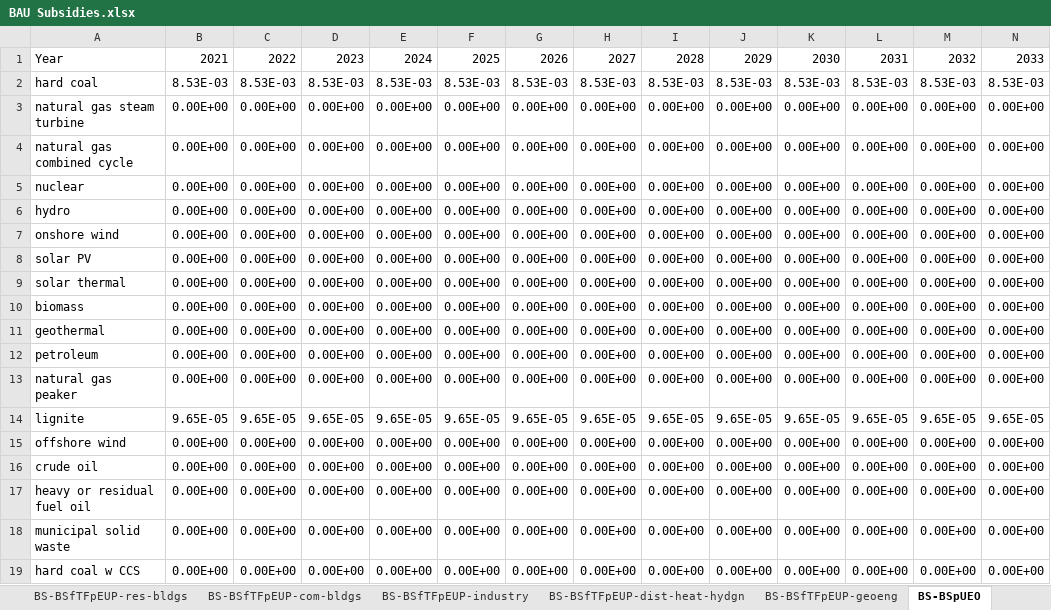
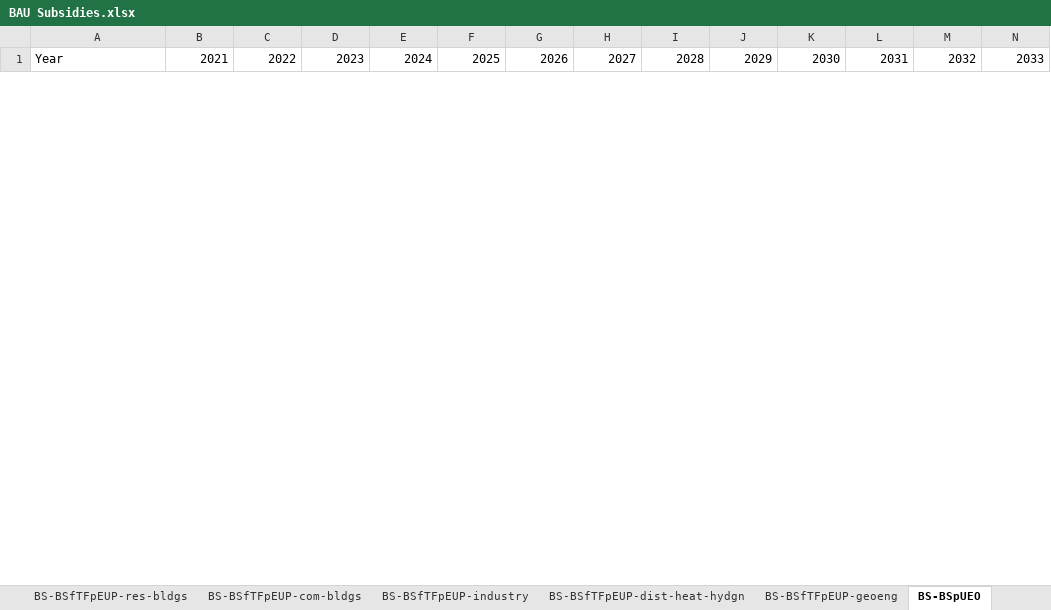
Before and after one commit to EnergyInnovation/eps-southkorea, an Excel workbook: InputData/fuels/BS/BAU Subsidies.xlsx, sheet BS-BSpUEO, drawn as a sheet; only a part is shown; values as stored, in another font and other column widths than the file's, no borders; removed rows and columns are numbered as before the commit, all else as after; rows hold the shown columns only; the diff covers the shown part only; the diff names each change by its address in the sheet, - before the commit and + after, or states it on an @@ line.

```diff
--- a/InputData/fuels/BS/BAU Subsidies.xlsx (sheet BS-BSpUEO)
+++ b/InputData/fuels/BS/BAU Subsidies.xlsx (sheet BS-BSpUEO)
-row 2: hard coal | 8.53E-03 | 8.53E-03 | 8.53E-03 | 8.53E-03 | 8.53E-03 | 8.53E-03 | 8.53E-03 | 8.53E-03 | 8.53E-03 | 8.53E-03 | 8.53E-03 | 8.53E-03 | 8.53E-03
-row 3: natural gas steam turbine | 0.00E+00 | 0.00E+00 | 0.00E+00 | 0.00E+00 | 0.00E+00 | 0.00E+00 | 0.00E+00 | 0.00E+00 | 0.00E+00 | 0.00E+00 | 0.00E+00 | 0.00E+00 | 0.00E+00
-row 4: natural gas combined cycle | 0.00E+00 | 0.00E+00 | 0.00E+00 | 0.00E+00 | 0.00E+00 | 0.00E+00 | 0.00E+00 | 0.00E+00 | 0.00E+00 | 0.00E+00 | 0.00E+00 | 0.00E+00 | 0.00E+00
-row 5: nuclear | 0.00E+00 | 0.00E+00 | 0.00E+00 | 0.00E+00 | 0.00E+00 | 0.00E+00 | 0.00E+00 | 0.00E+00 | 0.00E+00 | 0.00E+00 | 0.00E+00 | 0.00E+00 | 0.00E+00
-row 6: hydro | 0.00E+00 | 0.00E+00 | 0.00E+00 | 0.00E+00 | 0.00E+00 | 0.00E+00 | 0.00E+00 | 0.00E+00 | 0.00E+00 | 0.00E+00 | 0.00E+00 | 0.00E+00 | 0.00E+00
-row 7: onshore wind | 0.00E+00 | 0.00E+00 | 0.00E+00 | 0.00E+00 | 0.00E+00 | 0.00E+00 | 0.00E+00 | 0.00E+00 | 0.00E+00 | 0.00E+00 | 0.00E+00 | 0.00E+00 | 0.00E+00
-row 8: solar PV | 0.00E+00 | 0.00E+00 | 0.00E+00 | 0.00E+00 | 0.00E+00 | 0.00E+00 | 0.00E+00 | 0.00E+00 | 0.00E+00 | 0.00E+00 | 0.00E+00 | 0.00E+00 | 0.00E+00
-row 9: solar thermal | 0.00E+00 | 0.00E+00 | 0.00E+00 | 0.00E+00 | 0.00E+00 | 0.00E+00 | 0.00E+00 | 0.00E+00 | 0.00E+00 | 0.00E+00 | 0.00E+00 | 0.00E+00 | 0.00E+00
-row 10: biomass | 0.00E+00 | 0.00E+00 | 0.00E+00 | 0.00E+00 | 0.00E+00 | 0.00E+00 | 0.00E+00 | 0.00E+00 | 0.00E+00 | 0.00E+00 | 0.00E+00 | 0.00E+00 | 0.00E+00
-row 11: geothermal | 0.00E+00 | 0.00E+00 | 0.00E+00 | 0.00E+00 | 0.00E+00 | 0.00E+00 | 0.00E+00 | 0.00E+00 | 0.00E+00 | 0.00E+00 | 0.00E+00 | 0.00E+00 | 0.00E+00
-row 12: petroleum | 0.00E+00 | 0.00E+00 | 0.00E+00 | 0.00E+00 | 0.00E+00 | 0.00E+00 | 0.00E+00 | 0.00E+00 | 0.00E+00 | 0.00E+00 | 0.00E+00 | 0.00E+00 | 0.00E+00
-row 13: natural gas peaker | 0.00E+00 | 0.00E+00 | 0.00E+00 | 0.00E+00 | 0.00E+00 | 0.00E+00 | 0.00E+00 | 0.00E+00 | 0.00E+00 | 0.00E+00 | 0.00E+00 | 0.00E+00 | 0.00E+00
-row 14: lignite | 9.65E-05 | 9.65E-05 | 9.65E-05 | 9.65E-05 | 9.65E-05 | 9.65E-05 | 9.65E-05 | 9.65E-05 | 9.65E-05 | 9.65E-05 | 9.65E-05 | 9.65E-05 | 9.65E-05
-row 15: offshore wind | 0.00E+00 | 0.00E+00 | 0.00E+00 | 0.00E+00 | 0.00E+00 | 0.00E+00 | 0.00E+00 | 0.00E+00 | 0.00E+00 | 0.00E+00 | 0.00E+00 | 0.00E+00 | 0.00E+00
-row 16: crude oil | 0.00E+00 | 0.00E+00 | 0.00E+00 | 0.00E+00 | 0.00E+00 | 0.00E+00 | 0.00E+00 | 0.00E+00 | 0.00E+00 | 0.00E+00 | 0.00E+00 | 0.00E+00 | 0.00E+00
-row 17: heavy or residual fuel oil | 0.00E+00 | 0.00E+00 | 0.00E+00 | 0.00E+00 | 0.00E+00 | 0.00E+00 | 0.00E+00 | 0.00E+00 | 0.00E+00 | 0.00E+00 | 0.00E+00 | 0.00E+00 | 0.00E+00
-row 18: municipal solid waste | 0.00E+00 | 0.00E+00 | 0.00E+00 | 0.00E+00 | 0.00E+00 | 0.00E+00 | 0.00E+00 | 0.00E+00 | 0.00E+00 | 0.00E+00 | 0.00E+00 | 0.00E+00 | 0.00E+00
-row 19: hard coal w CCS | 0.00E+00 | 0.00E+00 | 0.00E+00 | 0.00E+00 | 0.00E+00 | 0.00E+00 | 0.00E+00 | 0.00E+00 | 0.00E+00 | 0.00E+00 | 0.00E+00 | 0.00E+00 | 0.00E+00
```
Also changed, not shown: 24 added rows and 6 removed rows elsewhere in this sheet, sheet BS-DoSpUEO, sheet BS-BSpUECB, sheet BS-BSfTFpEUP, sheet BS-BSfTFpEUP-com-bldgs, sheet BS-BSfTFpEUP-industry, sheet BS-BSfTFpEUP-geoeng, 8 more sheets, other sheet tabs, formulas that keep their value, charts or pictures, InputData/add-outputs/BDbDT/BAU Deaths by Demographic Trait.xlsx, InputData/elec/BCpUC/Battery Cost per Unit Cap.xlsx, 18 other files.
